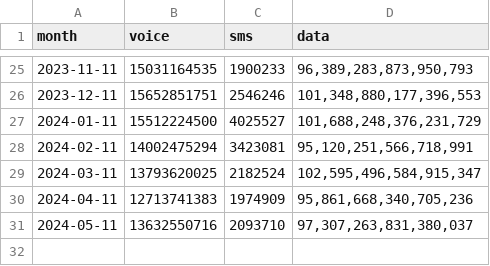
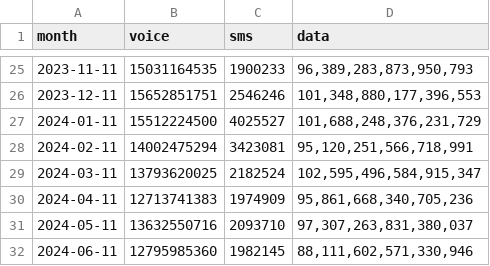
Before and after one commit to continuousGT/2100, a CSV file: dist/awn_usage2018.csv, drawn as a sheet; only a part is shown, gaps mark what is left out.

Commit message:
13.2 JUNE usage

```diff
--- a/dist/awn_usage2018.csv
+++ b/dist/awn_usage2018.csv
@@ -31 +31,2 @@ month,voice,sms,data
 2024-05-11,13632550716,2093710,"97,307,263,831,380,037"
+2024-06-11,12795985360,1982145,"88,111,602,571,330,946"
```
Also changed, not shown: dist/tot_usage2018.csv.
